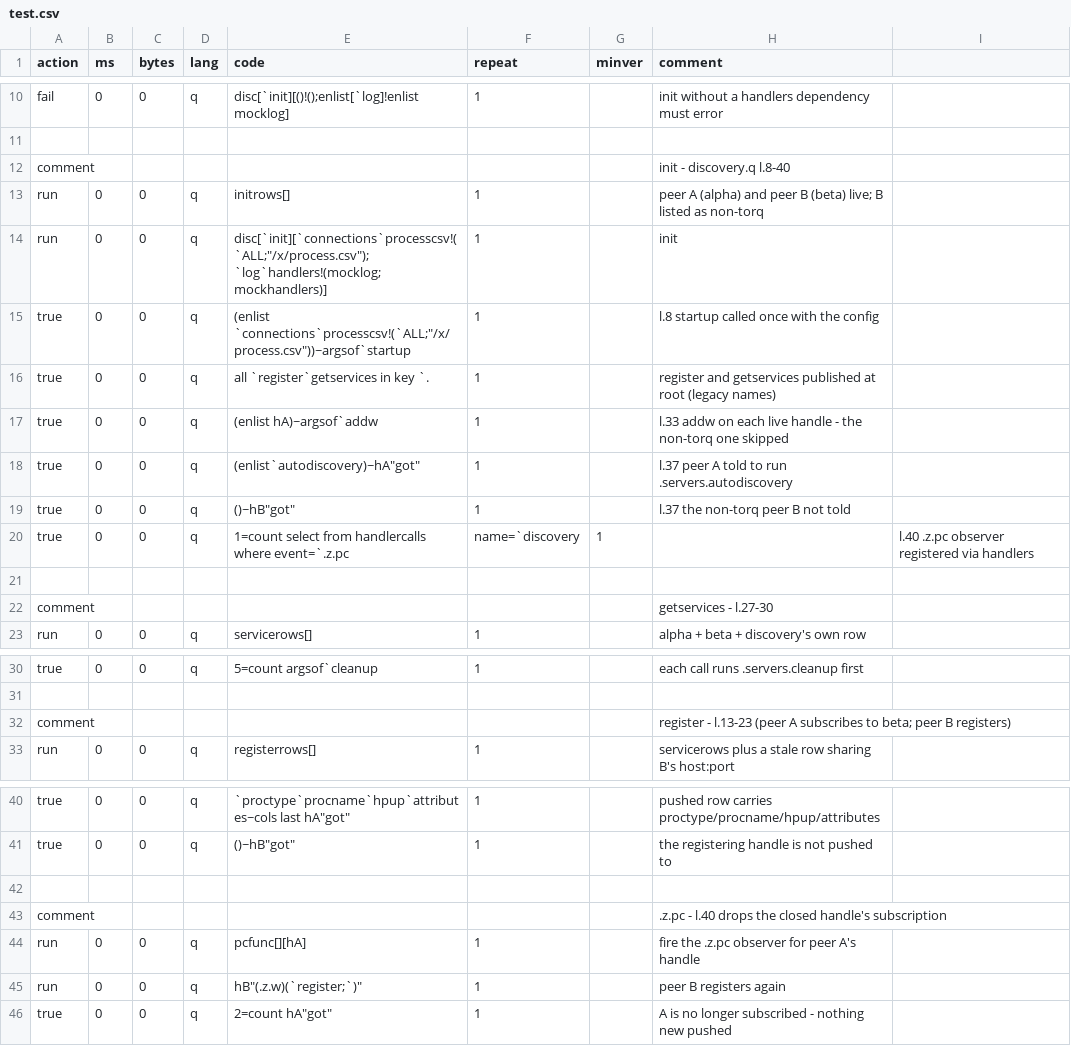
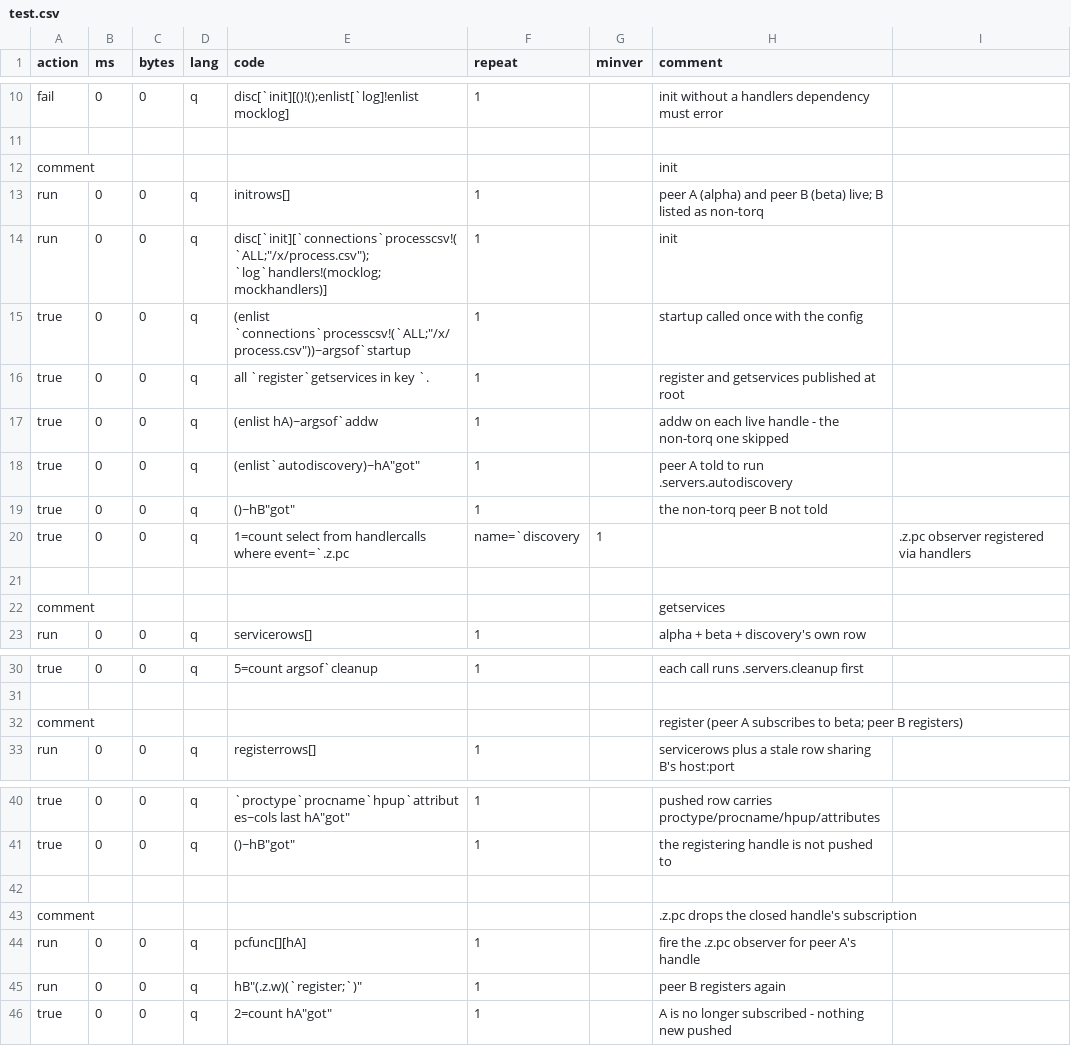
Before and after one commit to DataIntellectTech/kdbx-modules, a CSV file: di/torq/proc/discovery/test.csv, drawn as a sheet; only a part is shown, gaps mark what is left out.

```diff
--- a/di/torq/proc/discovery/test.csv
+++ b/di/torq/proc/discovery/test.csv
@@ -11,13 +11,13 @@ fail,0,0,q,"disc[`init][()!();enlist[`log]!enlist mocklog]",1,,init without a ha
 
-comment,,,,,,,init - discovery.q l.8-40
+comment,,,,,,,init
 run,0,0,q,initrows[],1,,peer A (alpha) and peer B (beta) live; B listed as non-torq
 run,0,0,q,"disc[`init][`connections`processcsv!(`ALL;""/x/process.csv"");`log`handlers!(mocklog;mockhandlers)]",1,,init
-true,0,0,q,"(enlist `connections`processcsv!(`ALL;""/x/process.csv""))~argsof`startup",1,,l.8 startup called once with the config
-true,0,0,q,all `register`getservices in key `.,1,,register and getservices published at root (legacy names)
-true,0,0,q,(enlist hA)~argsof`addw,1,,l.33 addw on each live handle - the non-torq one skipped
-true,0,0,q,(enlist`autodiscovery)~hA"got",1,,l.37 peer A told to run .servers.autodiscovery
-true,0,0,q,()~hB"got",1,,l.37 the non-torq peer B not told
-true,0,0,q,1=count select from handlercalls where event=`.z.pc,name=`discovery,1,,l.40 .z.pc observer registered via handlers
+true,0,0,q,"(enlist `connections`processcsv!(`ALL;""/x/process.csv""))~argsof`startup",1,,startup called once with the config
+true,0,0,q,all `register`getservices in key `.,1,,register and getservices published at root
+true,0,0,q,(enlist hA)~argsof`addw,1,,addw on each live handle - the non-torq one skipped
+true,0,0,q,(enlist`autodiscovery)~hA"got",1,,peer A told to run .servers.autodiscovery
+true,0,0,q,()~hB"got",1,,the non-torq peer B not told
+true,0,0,q,1=count select from handlercalls where event=`.z.pc,name=`discovery,1,,.z.pc observer registered via handlers
 
-comment,,,,,,,getservices - l.27-30
+comment,,,,,,,getservices
 run,0,0,q,servicerows[],1,,alpha + beta + discovery's own row
@@ -31,3 +31,3 @@ true,0,0,q,5=count argsof`cleanup,1,,each call runs .servers.cleanup first
 
-comment,,,,,,,register - l.13-23 (peer A subscribes to beta; peer B registers)
+comment,,,,,,,register (peer A subscribes to beta; peer B registers)
 run,0,0,q,registerrows[],1,,servicerows plus a stale row sharing B's host:port
@@ -42,3 +42,3 @@ true,0,0,q,()~hB"got",1,,the registering handle is not pushed to
 
-comment,,,,,,,.z.pc - l.40 drops the closed handle's subscription
+comment,,,,,,,.z.pc drops the closed handle's subscription
 run,0,0,q,pcfunc[][hA],1,,fire the .z.pc observer for peer A's handle
```
Also changed, not shown: di/pubsub/test.csv, di/subscriptions/test.csv, 15 other files.
